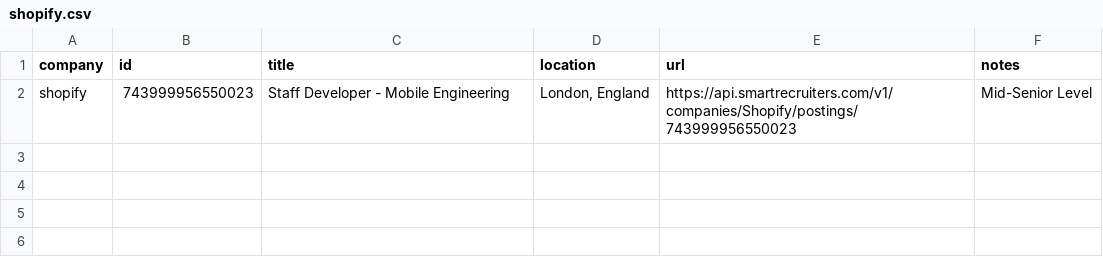
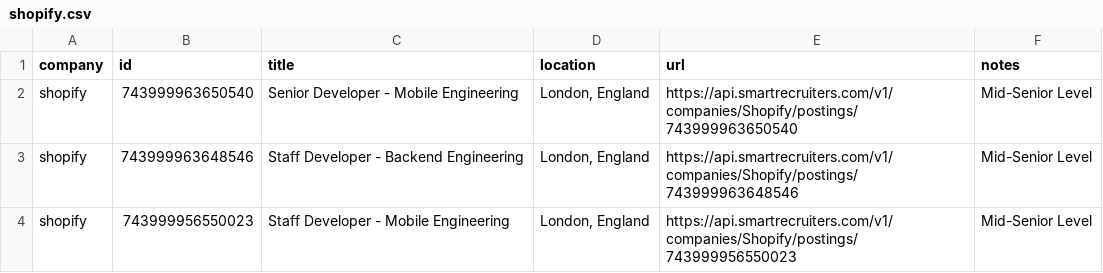
Before and after one commit to mrwinton/flat_jobs, a CSV file: data/silver/shopify.csv, drawn as a sheet; the diff names each change by its address in the sheet, - before the commit and + after, or states it on an @@ line.

```diff
--- a/data/silver/shopify.csv
+++ b/data/silver/shopify.csv
+row 2: shopify | 743999963650540 | Senior Developer - Mobile Engineering | London, England | https://api.smartrecruiters.com/v1/companies/Shopify/postings/743999963650540 | Mid-Senior Level
+row 3: shopify | 743999963648546 | Staff Developer - Backend Engineering | London, England | https://api.smartrecruiters.com/v1/companies/Shopify/postings/743999963648546 | Mid-Senior Level
```
Also changed, not shown: data/gold/flat_jobs.csv, data/silver/gitlab.csv, 3 other files.
